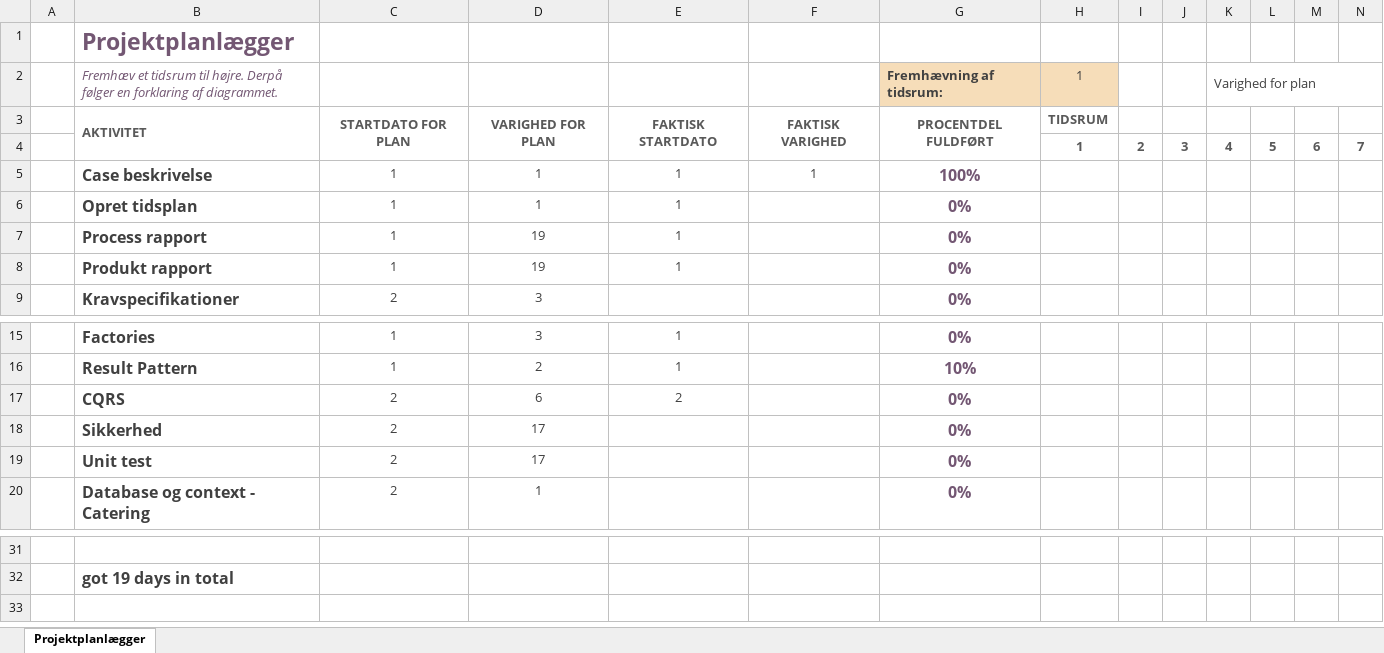
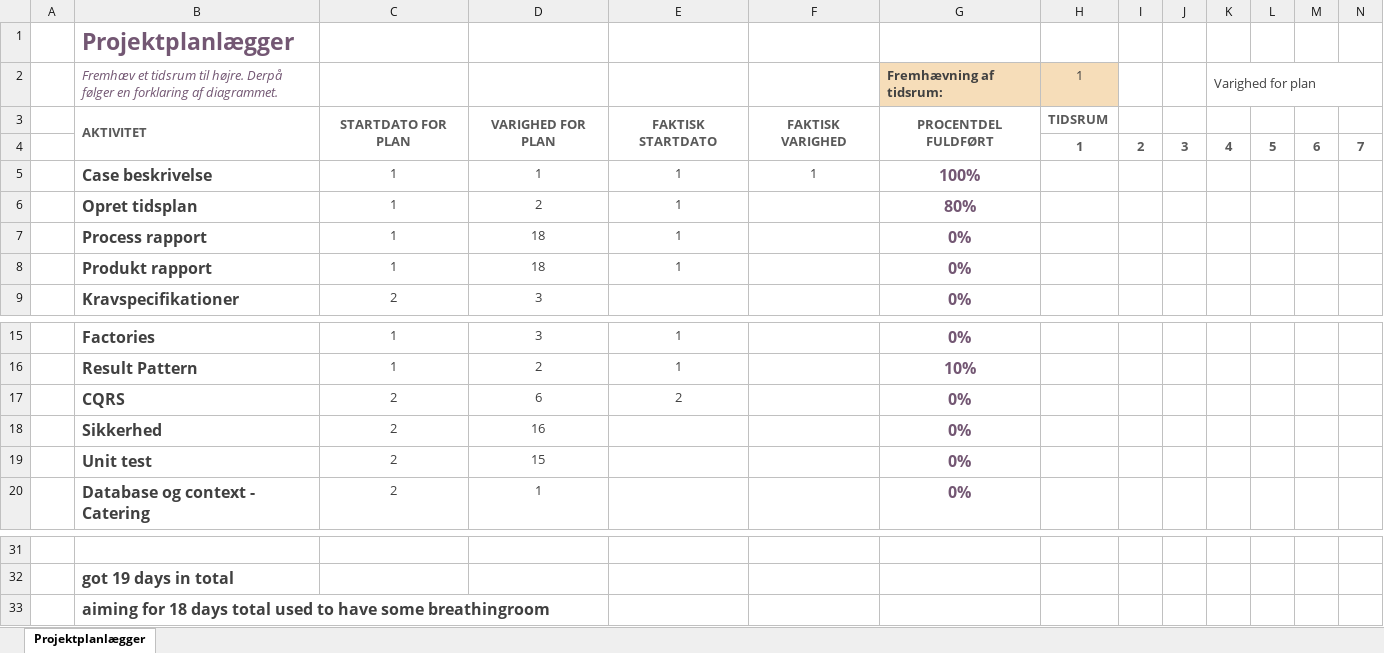
Before and after one commit to BenjaminElifLarsen/ApprenticeTest, an Excel workbook: Data/Schedule.xlsx, sheet Projektplanlægger, drawn as a sheet; only a part is shown, gaps mark what is left out; values as stored, in another font and other column widths than the file's, no borders; conditional formats not drawn; rows hold the shown columns only; the diff names each change by its address in the sheet, - before the commit and + after, or states it on an @@ line.

Commit message:
updated time schedule

```diff
--- a/Data/Schedule.xlsx (sheet Projektplanlægger)
+++ b/Data/Schedule.xlsx (sheet Projektplanlægger)
-D6: 1
+D6: 2
-G6 (Fremhævning af tidsrum:): 0%
+G6 (Fremhævning af tidsrum:): 80%
-D7:D8: 19
+D7:D8: 18
-D18: 17
+D18: 16
-D19: 17
+D19: 15
+row 33:  | aiming for 18 days total used to have some breathingroom
```
